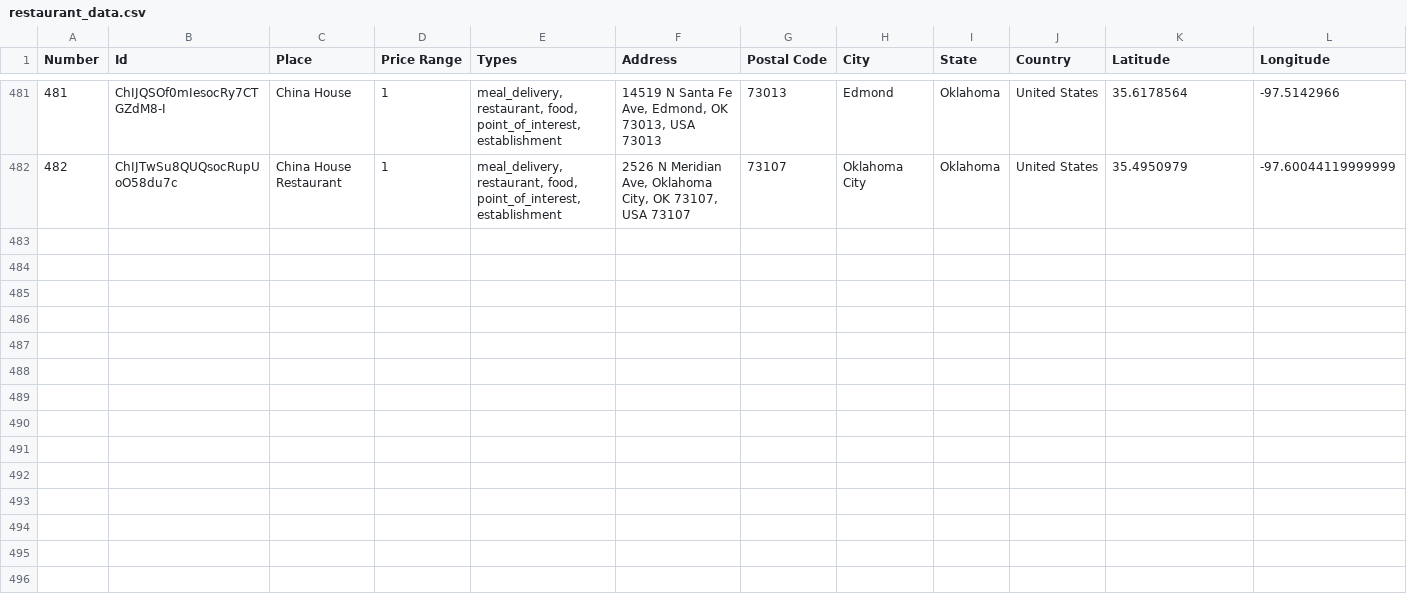
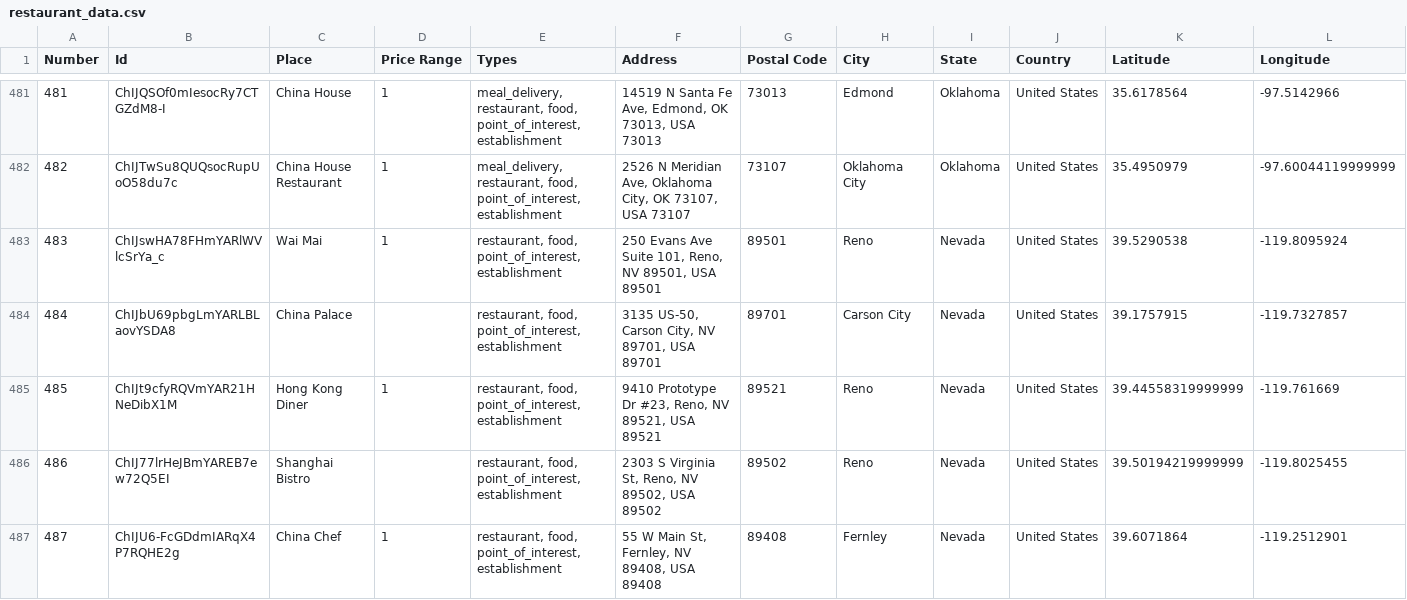
Before and after one commit to ireilly-reilly/JourneyGenius, a CSV file: journey-genius-data-scraping/restaurant_data.csv, drawn as a sheet; only a part is shown, gaps mark what is left out; the diff covers the shown part only.

```diff
--- a/journey-genius-data-scraping/restaurant_data.csv
+++ b/journey-genius-data-scraping/restaurant_data.csv
@@ -482 +482,6 @@ Number,Id,Place,Price Range,Types,Address,Postal Code,City,State,Country,Latitud
 482,ChIJTwSu8QUQsocRupUoO58du7c,China House Restaurant,1,"meal_delivery, restaurant, food, point_of_interest, establishment","2526 N Meridian Ave, Oklahoma City, OK 73107, USA 73107",73107,Oklahoma City,Oklahoma,United States,35.4950979,-97.60044119999999
+483,ChIJswHA78FHmYARlWVlcSrYa_c,Wai Mai,1,"restaurant, food, point_of_interest, establishment","250 Evans Ave Suite 101, Reno, NV 89501, USA 89501",89501,Reno,Nevada,United States,39.5290538,-119.8095924
+484,ChIJbU69pbgLmYARLBLaovYSDA8,China Palace,,"restaurant, food, point_of_interest, establishment","3135 US-50, Carson City, NV 89701, USA 89701",89701,Carson City,Nevada,United States,39.1757915,-119.7327857
+485,ChIJt9cfyRQVmYAR21HNeDibX1M,Hong Kong Diner,1,"restaurant, food, point_of_interest, establishment","9410 Prototype Dr #23, Reno, NV 89521, USA 89521",89521,Reno,Nevada,United States,39.44558319999999,-119.761669
+486,ChIJ77lrHeJBmYAREB7ew72Q5EI,Shanghai Bistro,,"restaurant, food, point_of_interest, establishment","2303 S Virginia St, Reno, NV 89502, USA 89502",89502,Reno,Nevada,United States,39.50194219999999,-119.8025455
+487,ChIJU6-FcGDdmIARqX4P7RQHE2g,China Chef,1,"restaurant, food, point_of_interest, establishment","55 W Main St, Fernley, NV 89408, USA 89408",89408,Fernley,Nevada,United States,39.6071864,-119.2512901
```
Also changed, not shown: 4 added rows elsewhere in this file, journey-genius-data-scraping/activity_data.csv, journey-genius-data-scraping/hotel_data.csv, 7 other files.
